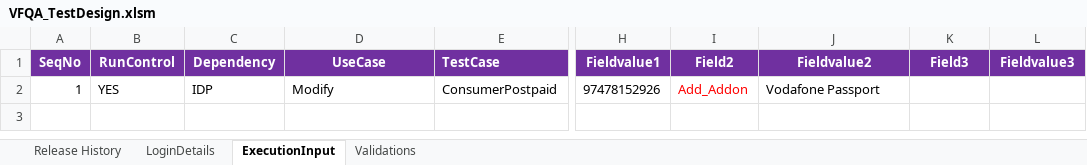
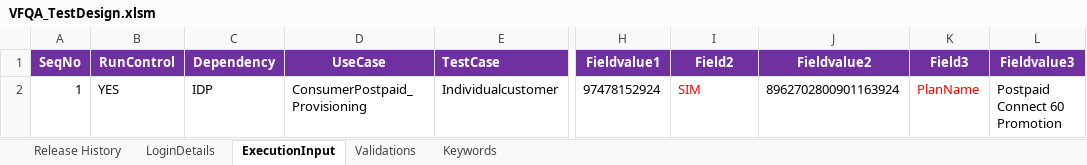
Before and after one commit to imran0404y/Vodafone_QAR, an Excel workbook: Framework/Directory/VFQA_TestDesign.xlsm, sheet ExecutionInput, drawn as a sheet; only a part is shown, gaps mark what is left out; values as stored, in another font and other column widths than the file's, no borders; charts and pictures not drawn; the diff names each change by its address in the sheet, - before the commit and + after, or states it on an @@ line.

```diff
--- a/Framework/Directory/VFQA_TestDesign.xlsm (sheet ExecutionInput)
+++ b/Framework/Directory/VFQA_TestDesign.xlsm (sheet ExecutionInput)
@@ sheet tab unhidden: Keywords @@
-D2: Modify
+D2: ConsumerPostpaid_Provisioning
-E2: ConsumerPostpaid
+E2: Individualcustomer
-H2: 97478152926
+H2: 97478152924
-I2: Add_Addon
+I2: SIM
-J2: Vodafone Passport
+J2: 8962702800901163924
-K2: (empty)
+K2: PlanName
-L2: (empty)
+L2: Postpaid Connect 60 Promotion
```
Also changed, not shown: sheet Validations, 4 other files.
